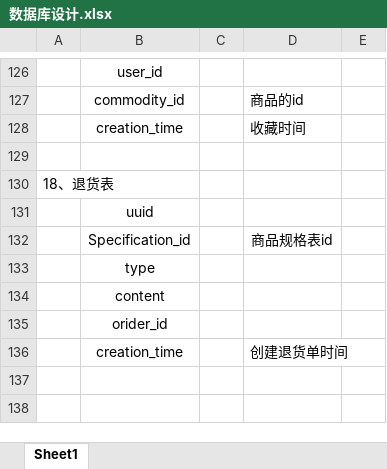
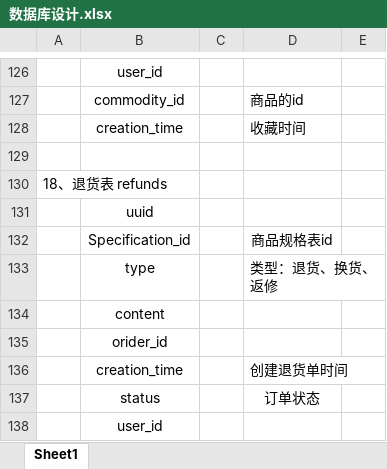
Before and after one commit to Htryhard/SpeedyShopping, an Excel workbook: sql/数据库设计.xlsx, sheet Sheet1, drawn as a sheet; only a part is shown, gaps mark what is left out; values as stored, in another font and other column widths than the file's, no borders; the diff names each change by its address in the sheet, - before the commit and + after, or states it on an @@ line.

```diff
--- a/sql/数据库设计.xlsx (sheet Sheet1)
+++ b/sql/数据库设计.xlsx (sheet Sheet1)
-A130: 18、退货表
+A130: 18、退货表 refunds
-D133: (empty)
+D133: 类型：退货、换货、返修
+row 137:  | status |  | 订单状态
+row 138:  | user_id
```
Also changed, not shown: 13 other files.
